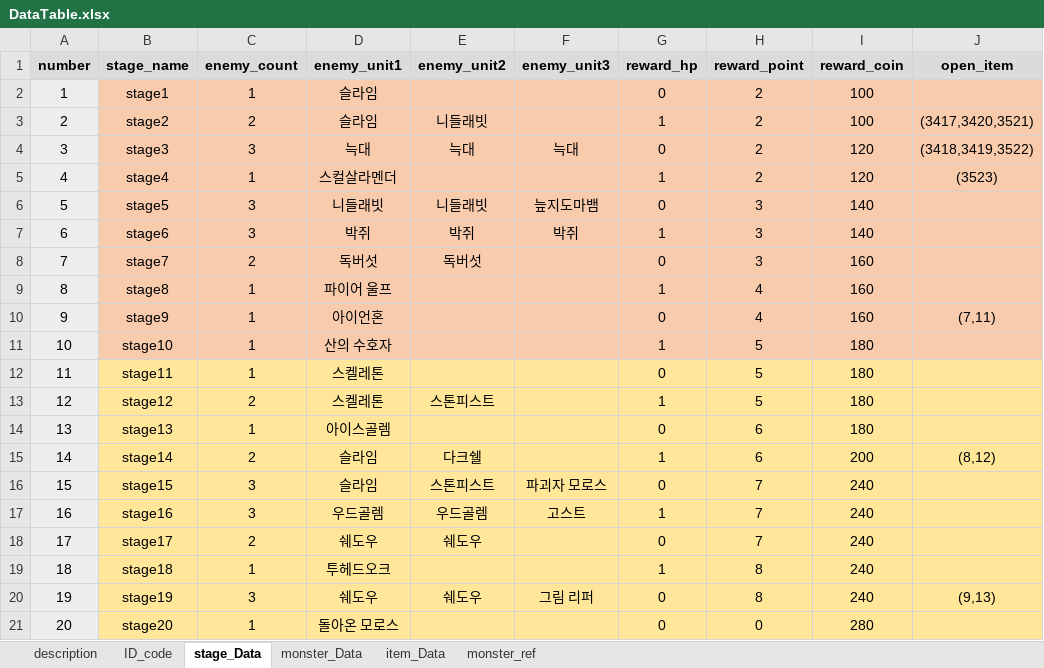
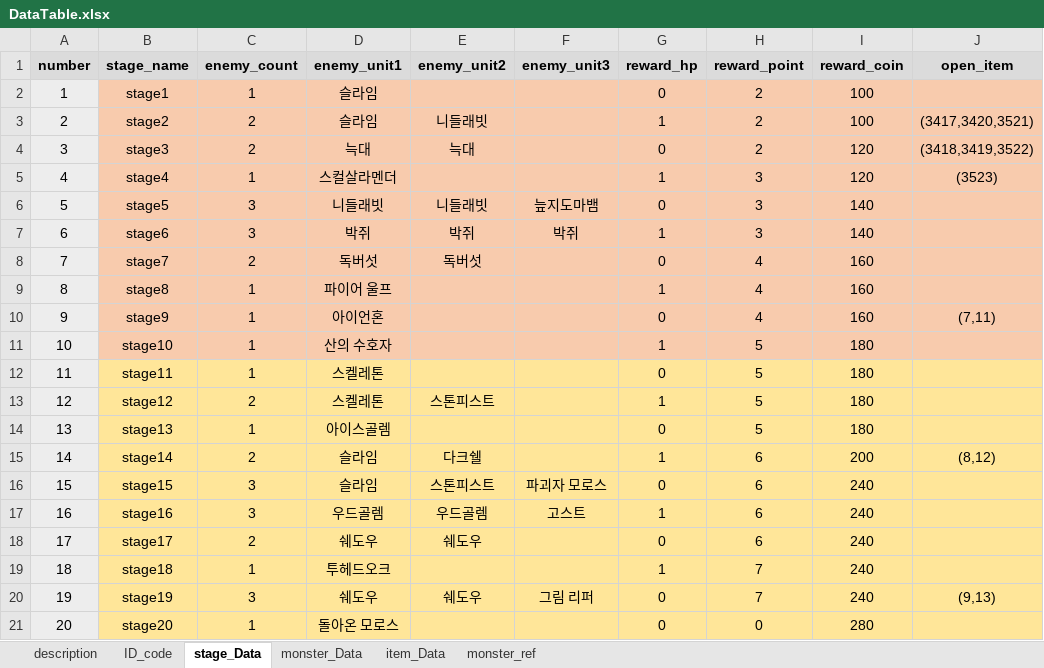
Before and after one commit to kmk5844/DarkDice, an Excel workbook: DarkDice/Assets/Scritable/Excel/DataTable.xlsx, sheet stage_Data, drawn as a sheet; only a part is shown; values as stored, in another font and other column widths than the file's, no borders; table styles not drawn; the diff names each change by its address in the sheet, - before the commit and + after, or states it on an @@ line.

```diff
--- a/DarkDice/Assets/Scritable/Excel/DataTable.xlsx (sheet stage_Data)
+++ b/DarkDice/Assets/Scritable/Excel/DataTable.xlsx (sheet stage_Data)
-C4 (enemy_count): 3
+C4 (enemy_count): 2
-F4 (enemy_unit3): 늑대
+F4 (enemy_unit3): (empty)
-H5 (reward_point): 2
+H5 (reward_point): 3
-H8 (reward_point): 3
+H8 (reward_point): 4
-H14 (reward_point): 6
+H14 (reward_point): 5
-H16:H18 (reward_point): 7
+H16:H18 (reward_point): 6
-H19:H20 (reward_point): 8
+H19:H20 (reward_point): 7
```
Also changed, not shown: sheet monster_Data, 44 other files.
